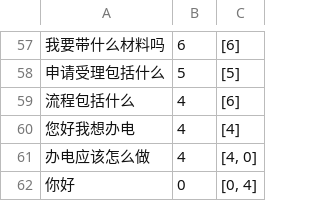
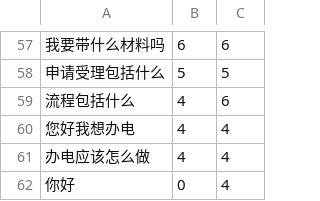
Before and after one commit to luffywalf/BandianDialog, a CSV file: NLU/resources/test_data/test_result.csv, drawn as a sheet; only a part is shown, gaps mark what is left out; the diff covers the shown part only.

```diff
--- a/NLU/resources/test_data/test_result.csv
+++ b/NLU/resources/test_data/test_result.csv
@@ -57,6 +57,6 @@
-我要带什么材料吗	6	[6]
-申请受理包括什么	5	[5]
-流程包括什么	4	[6]
-您好我想办电	4	[4]
-办电应该怎么做	4	[4, 0]
-你好	0	[0, 4]
+我要带什么材料吗	6	6
+申请受理包括什么	5	5
+流程包括什么	4	6
+您好我想办电	4	4
+办电应该怎么做	4	4
+你好	0	4
```
Also changed, not shown: 56 edited cells elsewhere in this file, 11 other files.
